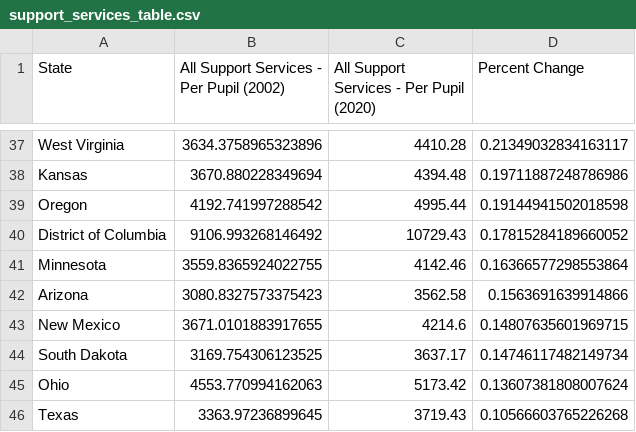
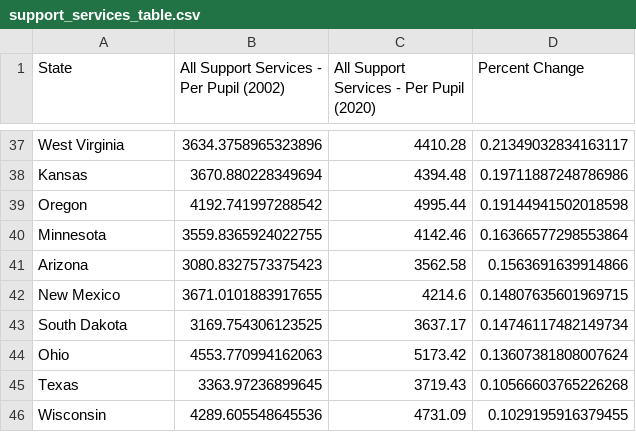
Before and after one commit to jordancampbell23/spending_spotlight_paper, a CSV file: body/revenue/table_2/support_services_table.csv, drawn as a sheet; only a part is shown, gaps mark what is left out; the shorter side is filled out with more unchanged rows; the diff names each change by its address in the sheet, - before the commit and + after, or states it on an @@ line.

Commit message:
Add files via upload

```diff
--- a/body/revenue/table_2/support_services_table.csv
+++ b/body/revenue/table_2/support_services_table.csv
-row 40: District of Columbia | 9106.993268146492 | 10729.43 | 0.17815284189660052
```
